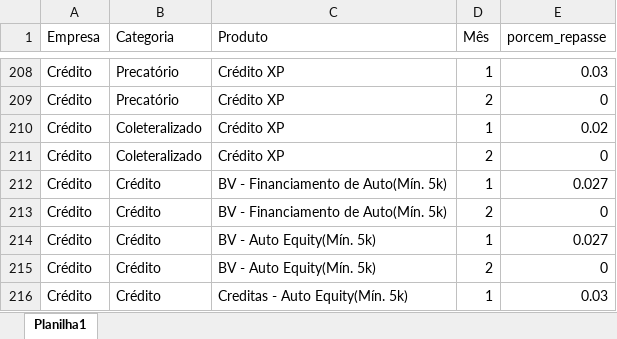
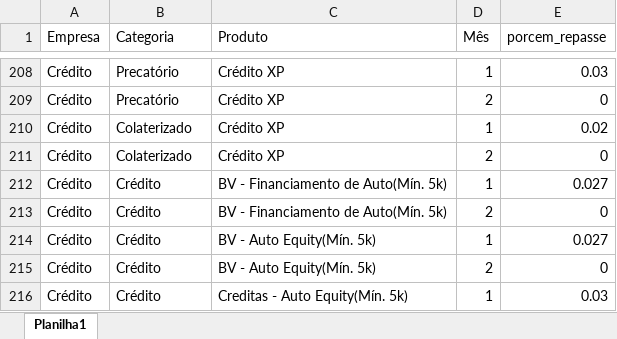
Before and after one commit to carlosmagno-per/simulacrum, an Excel workbook: base_besmart_v3.xlsx, sheet Planilha1, drawn as a sheet; only a part is shown, gaps mark what is left out; values as stored, in another font and other column widths than the file's, no borders; the diff names each change by its address in the sheet, - before the commit and + after, or states it on an @@ line.

```diff
--- a/base_besmart_v3.xlsx (sheet Planilha1)
+++ b/base_besmart_v3.xlsx (sheet Planilha1)
-B210:B211 (Categoria): Coleteralizado
+B210:B211 (Categoria): Colaterizado
```
Also changed, not shown: 7 other files.
